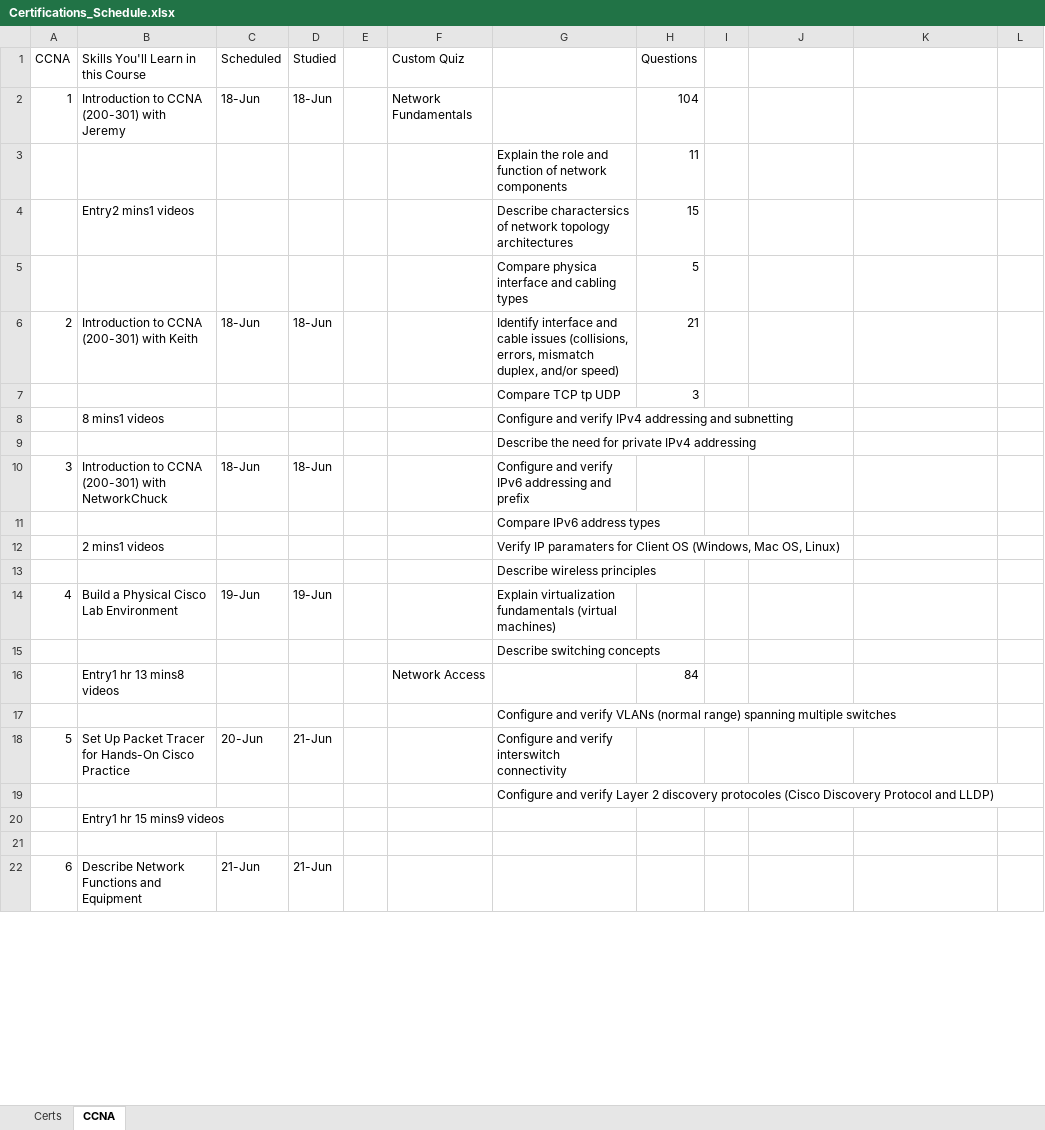
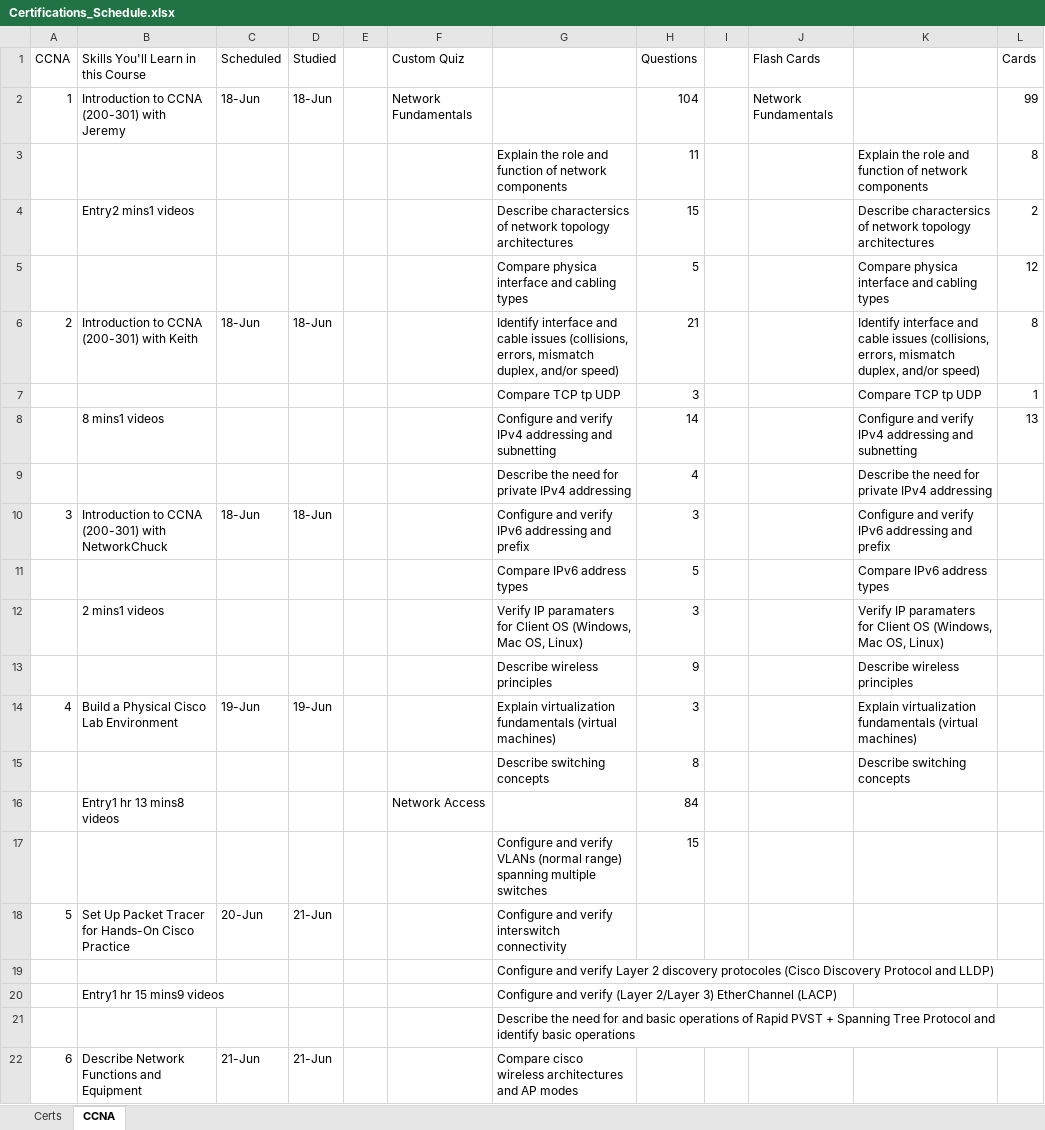
Before and after one commit to netdevmike/Certifications, an Excel workbook: Certifications_Schedule.xlsx, sheet CCNA, drawn as a sheet; only a part is shown; values as stored, in another font and other column widths than the file's, no cell formats; removed rows and columns are numbered as before the commit, all else as after; the diff covers the shown part only; the diff names each change by its address in the sheet, - before the commit and + after, or states it on an @@ line.

Commit message:
Update Certifications_Schedule.xlsx

```diff
--- a/Certifications_Schedule.xlsx (sheet CCNA)
+++ b/Certifications_Schedule.xlsx (sheet CCNA)
-J1: (empty)
+J1: Flash Cards
-L1: (empty)
+L1: Cards
-J2 (Flash Cards): (empty)
+J2 (Flash Cards): Network Fundamentals
-L2 (Cards): (empty)
+L2 (Cards): 99
-K3: (empty)
+K3: Explain the role and function of network components
-L3 (Cards): (empty)
+L3 (Cards): 8
-K4: (empty)
+K4: Describe charactersics of network topology architectures
-L4 (Cards): (empty)
+L4 (Cards): 2
-K5: (empty)
+K5: Compare physica interface and cabling types
-L5 (Cards): (empty)
+L5 (Cards): 12
-K6: (empty)
+K6: Identify interface and cable issues (collisions, errors, mismatch duplex, and/or speed)
-L6 (Cards): (empty)
+L6 (Cards): 8
-K7: (empty)
+K7: Compare TCP tp UDP
-L7 (Cards): (empty)
+L7 (Cards): 1
-row 8:  | 8 mins1 videos |  |  |  |  | Configure and verify IPv4 addressing and subnetting
-row 9:  |  |  |  |  |  | Describe the need for private IPv4 addressing
+row 8:  | 8 mins1 videos |  |  |  |  | Configure and verify IPv4 addressing and subnetting | 14 |  |  | Configure and verify IPv4 addressing and subnetting | 13
+row 9:  |  |  |  |  |  | Describe the need for private IPv4 addressing | 4 |  |  | Describe the need for private IPv4 addressing
-H10 (Questions): (empty)
+H10 (Questions): 3
-K10: (empty)
+K10: Configure and verify IPv6 addressing and prefix
-row 11:  |  |  |  |  |  | Compare IPv6 address types
-row 12:  | 2 mins1 videos |  |  |  |  | Verify IP paramaters for Client OS (Windows, Mac OS, Linux)
-row 13:  |  |  |  |  |  | Describe wireless principles
+row 11:  |  |  |  |  |  | Compare IPv6 address types | 5 |  |  | Compare IPv6 address types
+row 12:  | 2 mins1 videos |  |  |  |  | Verify IP paramaters for Client OS (Windows, Mac OS, Linux) | 3 |  |  | Verify IP paramaters for Client OS (Windows, Mac OS, Linux)
+row 13:  |  |  |  |  |  | Describe wireless principles | 9 |  |  | Describe wireless principles
-H14 (Questions): (empty)
+H14 (Questions): 3
-K14: (empty)
+K14: Explain virtualization fundamentals (virtual machines)
-row 15:  |  |  |  |  |  | Describe switching concepts
+row 15:  |  |  |  |  |  | Describe switching concepts | 8 |  |  | Describe switching concepts
-H17 (Questions): (empty)
+H17 (Questions): 15
-G20: (empty)
+G20: Configure and verify (Layer 2/Layer 3) EtherChannel (LACP)
-G21: (empty)
+G21: Describe the need for and basic operations of Rapid PVST + Spanning Tree Protocol and identify basic operations
-G22: (empty)
+G22: Compare cisco wireless architectures and AP modes
```
Also changed, not shown: 3 edited cells elsewhere in this sheet, cell formats.
